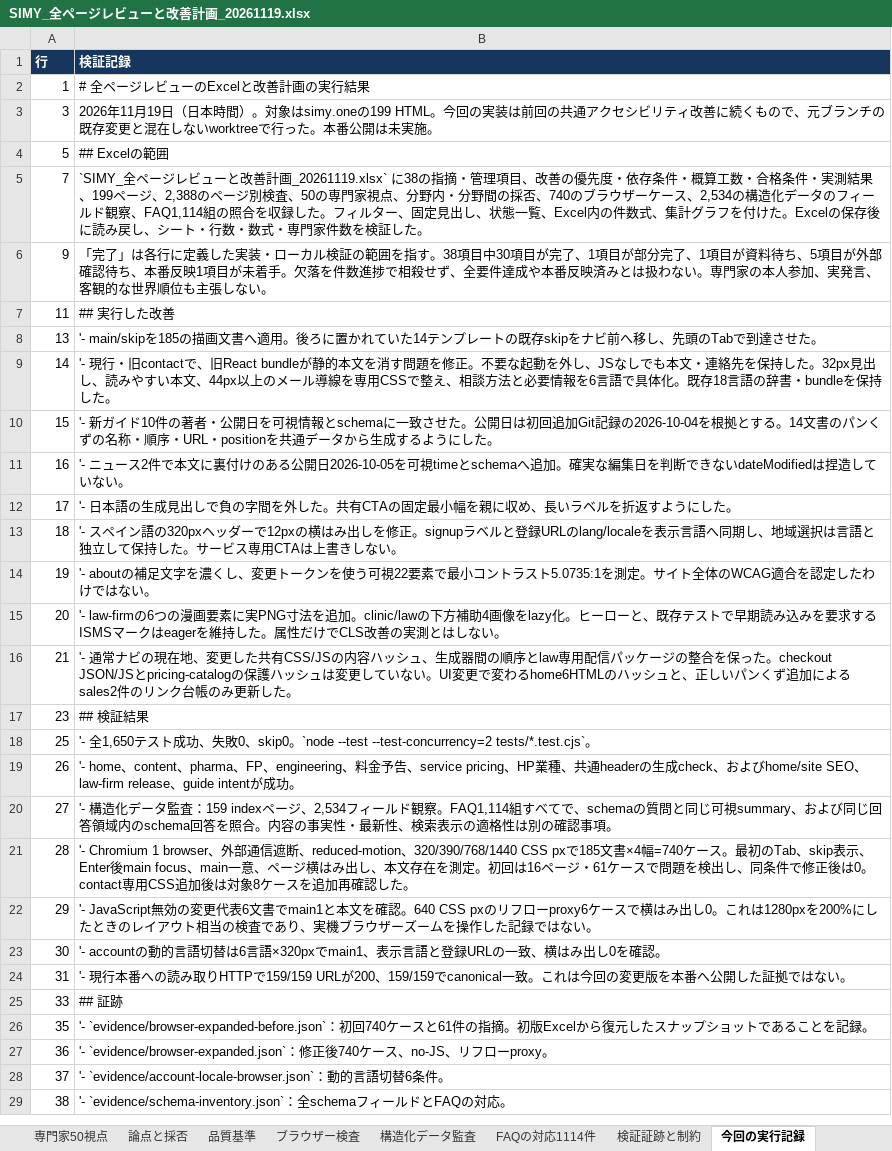
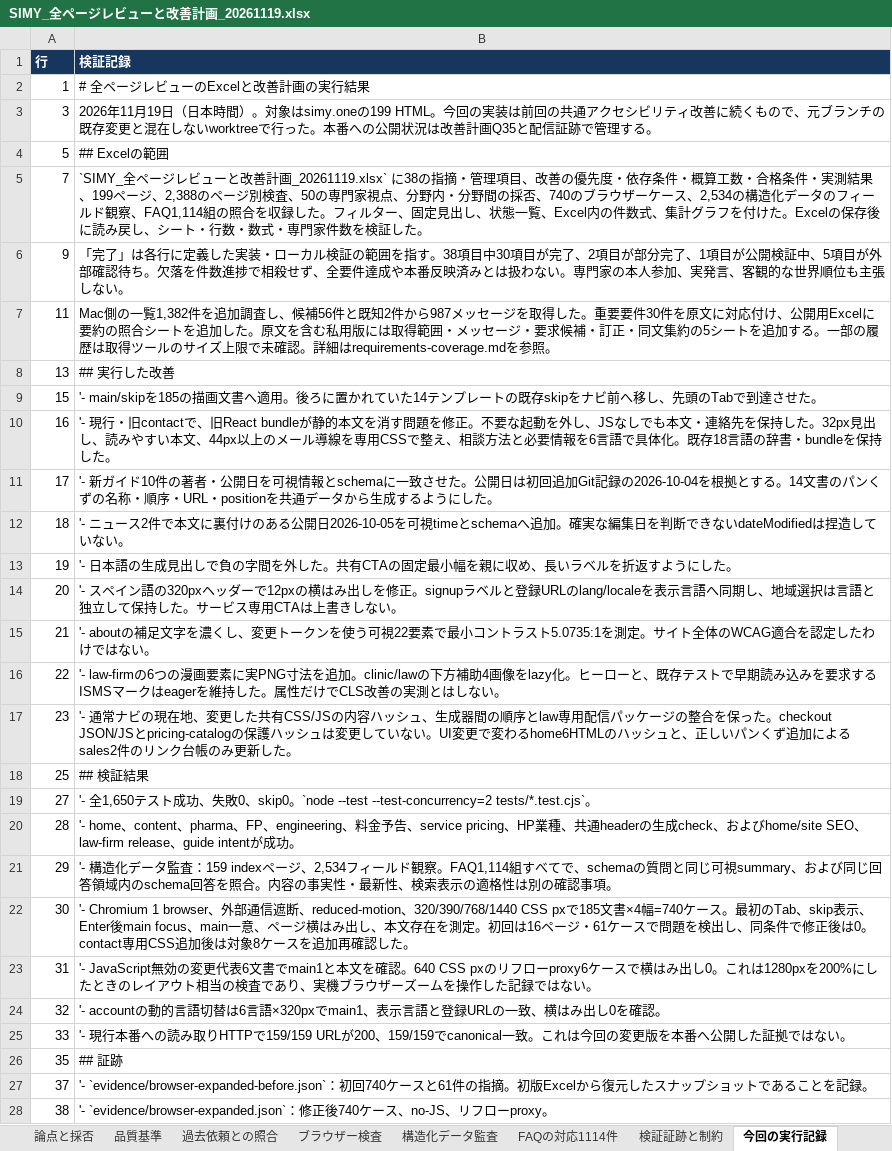
Before and after one commit to SpecialistDoctors-Inc/simy-home, an Excel workbook: docs/sitewide-quality/SIMY_全ページレビューと改善計画_20261119.xlsx, sheet 今回の実行記録, drawn as a sheet; only a part is shown; values as stored, in another font and other column widths than the file's, no borders; table styles not drawn; removed rows and columns are numbered as before the commit, all else as after; the diff covers the shown part only; the diff names each change by its address in the sheet, - before the commit and + after, or states it on an @@ line.

```diff
--- a/docs/sitewide-quality/SIMY_全ページレビューと改善計画_20261119.xlsx (sheet 今回の実行記録)
+++ b/docs/sitewide-quality/SIMY_全ページレビューと改善計画_20261119.xlsx (sheet 今回の実行記録)
+sheet tab: 過去依頼との照合
-B3 (検証記録): …た。本番公開は未実施。
+B3 (検証記録): …た。本番への公開状況は改善計画Q35と配信証跡で管理する。
-B6 (検証記録): …が完了、1項目が部分完了、1項目が資料待ち、5項目が外部確認待ち、本番反映1項目が未着手。欠落を…
+B6 (検証記録): …が完了、2項目が部分完了、1項目が公開検証中、5項目が外部確認待ち。欠落を…
-B7 (検証記録): ## 実行した改善
+B7 (検証記録): Mac側の一覧1,382件を追加調査し、候補56件と既知2件から987メッセージを取得した。重要要件30件を原文に対応付け、公開用Excelに要約の照合シートを追加した。原文を含む私用版には取得範囲・メッセージ・要求候補・訂正・同文集約の5シートを追加する。一部の履歴は取得ツールのサイズ上限で未確認。詳細はrequirements-coverage.mdを参照。
-B8 (検証記録): '- main/skipを185の描画文書へ適用。後ろに置かれていた14テンプレートの既存skipをナビ前へ移し、先頭のTabで到達させた。
+B8 (検証記録): ## 実行した改善
-row 9: 14 | '- 現行・旧contactで、旧React bundleが静的本文を消す問題を修正。不要な起動を外し、JSなしでも本文・連絡先を保持した。32px見出し、読みやすい本文、44px以上のメール導線を専用CSSで整え、相談方法と必要情報を6言語で具体化。既存18言語の辞書・bundleを保持した。
-B9 (検証記録): '- 新ガイド10件の著者・公開日を可視情報とschemaに一致させた。公開日は初回追加Git記録の2026-10-04を根拠とする。14文書のパンくずの名称・順序・URL・positionを共通データから生成するようにした。
+B9 (検証記録): '- main/skipを185の描画文書へ適用。後ろに置かれていた14テンプレートの既存skipをナビ前へ移し、先頭のTabで到達させた。
-B10 (検証記録): '- ニュース2件で本文に裏付けのある公開日2026-10-05を可視timeとschemaへ追加。確実な編集日を判断できないdateModifiedは捏造していない。
+B10 (検証記録): '- 現行・旧contactで、旧React bundleが静的本文を消す問題を修正。不要な起動を外し、JSなしでも本文・連絡先を保持した。32px見出し、読みやすい本文、44px以上のメール導線を専用CSSで整え、相談方法と必要情報を6言語で具体化。既存18言語の辞書・bundleを保持した。
-B11 (検証記録): '- 日本語の生成見出しで負の字間を外した。共有CTAの固定最小幅を親に収め、長いラベルを折返すようにし…
+B11 (検証記録): '- 新ガイド10件の著者・公開日を可視情報とschemaに一致させた。公開日は初回追加Git記録の2026-10-04を根拠とする。14文書のパンくずの名称・順序・URL・positionを共通データから生成するようにし…
-B12 (検証記録): '- スペイン語の320pxヘッダーで12pxの横はみ出しを修正。signupラベルと登録URLのlang/localeを表示言語へ同期し、地域選択は言語と独立して保持した。サービス専用CTAは上書きしない。
+B12 (検証記録): '- ニュース2件で本文に裏付けのある公開日2026-10-05を可視timeとschemaへ追加。確実な編集日を判断できないdateModifiedは捏造していない。
-B13 (検証記録): '- aboutの補足文字を濃くし、変更トークンを使う可視22要素で最小コントラスト5.0735:1を測定。サイト全体のWCAG適合を認定したわけではない。
+B13 (検証記録): '- 日本語の生成見出しで負の字間を外した。共有CTAの固定最小幅を親に収め、長いラベルを折返すようにした。
-B14 (検証記録): '- law-firmの6つの漫画要素に実PNG寸法を追加。clinic/lawの下方補助4画像をlazy化。ヒーローと、既存テストで早期読み込みを要求するISMSマークはeagerを維持した。属性だけでCLS改善の実測とはしない。
+B14 (検証記録): '- スペイン語の320pxヘッダーで12pxの横はみ出しを修正。signupラベルと登録URLのlang/localeを表示言語へ同期し、地域選択は言語と独立して保持した。サービス専用CTAは上書きしない。
-B15 (検証記録): '- 通常ナビの現在地、変更した共有CSS/JSの内容ハッシュ、生成器間の順序とlaw専用配信パッケージの整合を保った。checkout JSON/JSとpricing-catalogの保護ハッシュは変更していない。UI変更で変わるhome6HTMLのハッシュと、正しいパンくず追加によるsales2件のリンク台帳のみ更新した。
+B15 (検証記録): '- aboutの補足文字を濃くし、変更トークンを使う可視22要素で最小コントラスト5.0735:1を測定。サイト全体のWCAG適合を認定したわけではない。
+row 16: 22 | '- law-firmの6つの漫画要素に実PNG寸法を追加。clinic/lawの下方補助4画像をlazy化。ヒーローと、既存テストで早期読み込みを要求するISMSマークはeagerを維持した。属性だけでCLS改善の実測とはしない。
-B17 (検証記録): ## 検証結果
+B17 (検証記録): '- 通常ナビの現在地、変更した共有CSS/JSの内容ハッシュ、生成器間の順序とlaw専用配信パッケージの整合を保った。checkout JSON/JSとpricing-catalogの保護ハッシュは変更していない。UI変更で変わるhome6HTMLのハッシュと、正しいパンくず追加によるsales2件のリンク台帳のみ更新した。
-B18 (検証記録): '- 全1,650テスト成功、失敗0、skip0。`node --test --test-concurrency=2 tests/*.test.cjs`。
+B18 (検証記録): ## 検証結果
-row 19: 26 | '- home、content、pharma、FP、engineering、料金予告、service pricing、HP業種、共通headerの生成check、およびhome/site SEO、law-firm release、guide intentが成功。
-B19 (検証記録): '- 構造化データ監査：159 indexページ、2,534フィールド観察。FAQ1,114組すべてで、schemaの質問と同じ可視summary、および同じ回答領域内のschema回答を照合。内容の事実性・最新性、検索表示の適格性は別の確認事項。
+B19 (検証記録): '- 全1,650テスト成功、失敗0、skip0。`node --test --test-concurrency=2 tests/*.test.cjs`。
-B20 (検証記録): '- Chromium 1 browser、外部通信遮断、reduced-motion、320/390/768/1440 CSS pxで185文書×4幅=740ケース。最初のTab、skip表示、Enter後main focus、main一意、ページ横はみ出し、本文存在を測定。初回は16ページ・61ケースで問題を検出し、同条件で修正後は0。contact専用CSS追加後は対象8ケースを追加再確認した。
+B20 (検証記録): '- home、content、pharma、FP、engineering、料金予告、service pricing、HP業種、共通headerの生成check、およびhome/site SEO、law-firm release、guide intentが成功。
-B21 (検証記録): '- JavaScript無効の変更代表6文書でmain1と本文を確認。640 CSS pxのリフローproxy6ケースで横はみ出し0。これは1280pxを200%にしたときのレイアウト相当の検査であり、実機ブラウザーズームを操作した記録ではない。
+B21 (検証記録): '- 構造化データ監査：159 indexページ、2,534フィールド観察。FAQ1,114組すべてで、schemaの質問と同じ可視summary、および同じ回答領域内のschema回答を照合。内容の事実性・最新性、検索表示の適格性は別の確認事項。
-B22 (検証記録): '- accountの動的言語切替は6言語×320pxでmain1、表示言語と登録URLの一致、横はみ出し0を確認。
+B22 (検証記録): '- Chromium 1 browser、外部通信遮断、reduced-motion、320/390/768/1440 CSS pxで185文書×4幅=740ケース。最初のTab、skip表示、Enter後main focus、main一意、ページ横はみ出し、本文存在を測定。初回は16ページ・61ケースで問題を検出し、同条件で修正後は0。contact専用CSS追加後は対象8ケースを追加再確認した。
-B23 (検証記録): '- 現行本番への読み取りHTTPで159/159 URLが200、159/159でcanonical一致。これは今回の変更版を本番へ公開した証拠ではない…
+B23 (検証記録): '- JavaScript無効の変更代表6文書でmain1と本文を確認。640 CSS pxのリフローproxy6ケースで横はみ出し0。これは1280pxを200%にしたときのレイアウト相当の検査であり、実機ブラウザーズームを操作した記録ではない…
+row 24: 32 | '- accountの動的言語切替は6言語×320pxでmain1、表示言語と登録URLの一致、横はみ出し0を確認。
-B25 (検証記録): ## 証跡
+B25 (検証記録): '- 現行本番への読み取りHTTPで159/159 URLが200、159/159でcanonical一致。これは今回の変更版を本番へ公開した証拠ではない。
-B26 (検証記録): '- `evidence/browser-expanded-before.json`：初回740ケースと61件の指摘。初版Excelから復元したスナップショットであることを記録。
+B26 (検証記録): ## 証跡
-row 27: 36 | '- `evidence/browser-expanded.json`：修正後740ケース、no-JS、リフローproxy。
-B27 (検証記録): '- `evidence/account-locale-browser.json`：動的言語切替6条件。
+B27 (検証記録): '- `evidence/browser-expanded-before.json`：初回740ケースと61件の指摘。初版Excelから復元したスナップショットであることを記録。
-B28 (検証記録): '- `evidence/schema-inventory.json`：全schemaフィールドとFAQの対応。
+B28 (検証記録): '- `evidence/browser-expanded.json`：修正後740ケース、no-JS、リフローproxy。
```
Also changed, not shown: 3 added rows, 1 removed row and 12 edited cells elsewhere in this sheet, sheet 指摘一覧, sheet 実行計画, sheet 概要, 5 other files.
